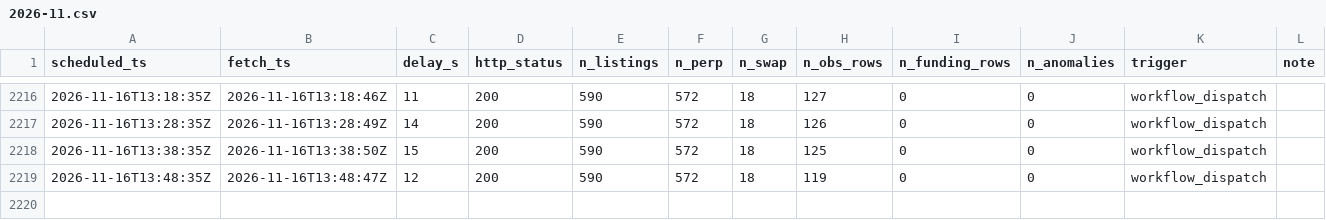
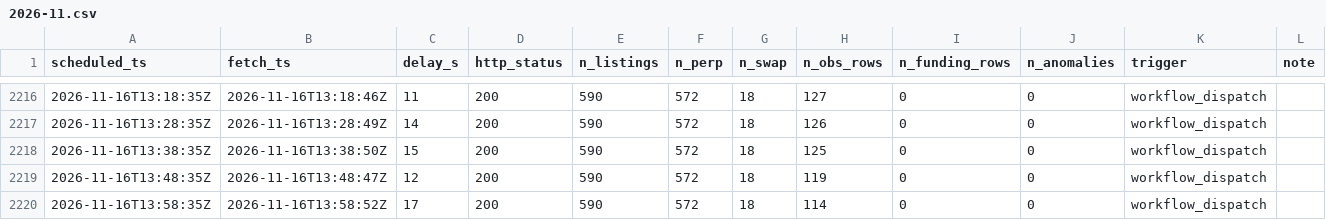
Before and after one commit to perp-funding-lab/variational-funding-monitor, a CSV file: data/runs/2026-11.csv, drawn as a sheet; only a part is shown, gaps mark what is left out; the diff names each change by its address in the sheet, - before the commit and + after, or states it on an @@ line.

```diff
--- a/data/runs/2026-11.csv
+++ b/data/runs/2026-11.csv
+row 2220: 2026-11-16T13:58:35Z | 2026-11-16T13:58:52Z | 17 | 200 | 590 | 572 | 18 | 114 | 0 | 0 | workflow_dispatch
```
Also changed, not shown: 3 other files.
